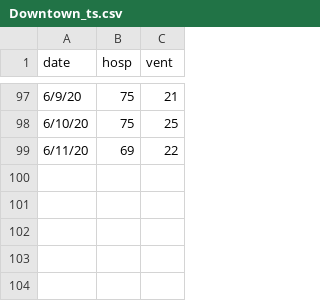
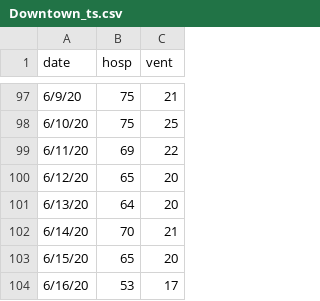
Before and after one commit to pennsignals/bayes-chime, a CSV file: data/Downtown_ts.csv, drawn as a sheet; only a part is shown, gaps mark what is left out.

```diff
--- a/data/Downtown_ts.csv
+++ b/data/Downtown_ts.csv
@@ -99 +99,6 @@ date,hosp,vent,,,,,,,,,,,
 6/11/20,69,22,,,,,,,,,,,
+6/12/20,65,20,,,,,,,,,,,
+6/13/20,64,20,,,,,,,,,,,
+6/14/20,70,21,,,,,,,,,,,
+6/15/20,65,20,,,,,,,,,,,
+6/16/20,53,17,,,,,,,,,,,
```
Also changed, not shown: data/CCH_ts.csv, data/HUP_ts.csv, 4 other files.
